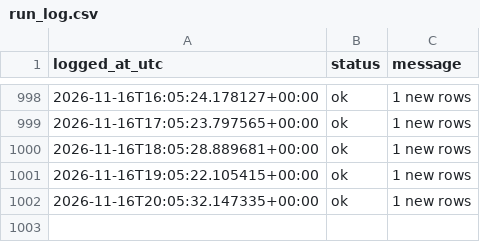
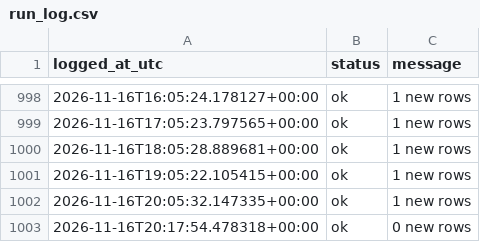
Before and after one commit to Aymane-A/AtlasQuant-, a CSV file: ai-service/data/live/run_log.csv, drawn as a sheet; only a part is shown, gaps mark what is left out; the diff names each change by its address in the sheet, - before the commit and + after, or states it on an @@ line.

Commit message:
paper log 2026-11-16T20:17Z

```diff
--- a/ai-service/data/live/run_log.csv
+++ b/ai-service/data/live/run_log.csv
+row 1003: 2026-11-16T20:17:54.478318+00:00 | ok | 0 new rows
```
